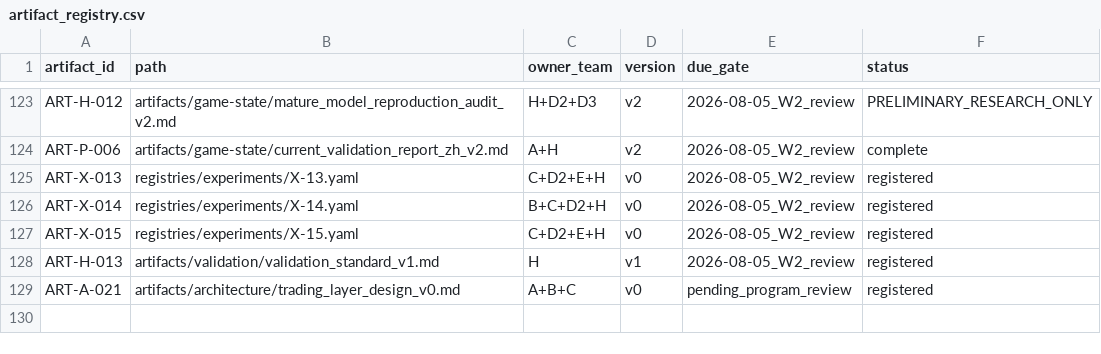
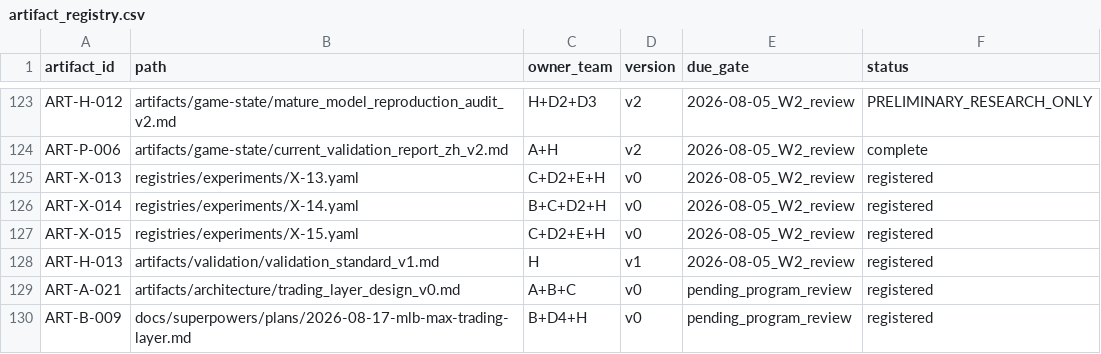
Before and after one commit to WeKruit/SAF, a CSV file: registries/artifact_registry.csv, drawn as a sheet; only a part is shown, gaps mark what is left out; the diff names each change by its address in the sheet, - before the commit and + after, or states it on an @@ line.

```diff
--- a/registries/artifact_registry.csv
+++ b/registries/artifact_registry.csv
+row 130: ART-B-009 | docs/superpowers/plans/2026-08-17-mlb-max-trading-layer.md | B+D4+H | v0 | pending_program_review | registered
```
Also changed, not shown: 1 other file.
